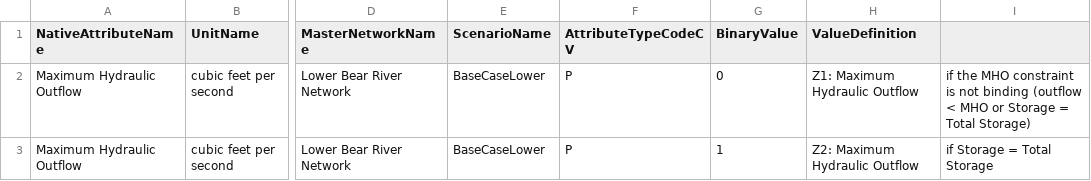
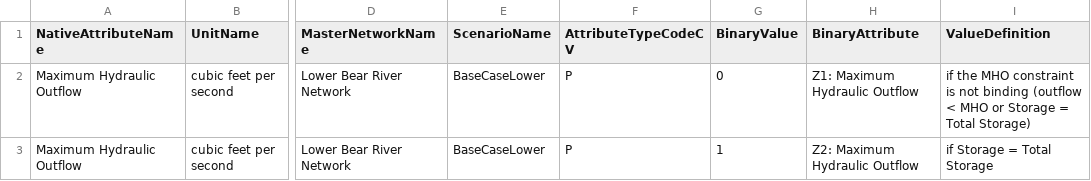
Before and after one commit to amabdallah/WaM-DaM, a CSV file: 03UseCases/Results/UseCase4.1.csv, drawn as a sheet; only a part is shown, gaps mark what is left out; the diff names each change by its address in the sheet, - before the commit and + after, or states it on an @@ line.

Commit message:
update

```diff
--- a/03UseCases/Results/UseCase4.1.csv
+++ b/03UseCases/Results/UseCase4.1.csv
-H1: ValueDefinition
+H1: BinaryAttribute
-I1: (empty)
+I1: ValueDefinition
```
